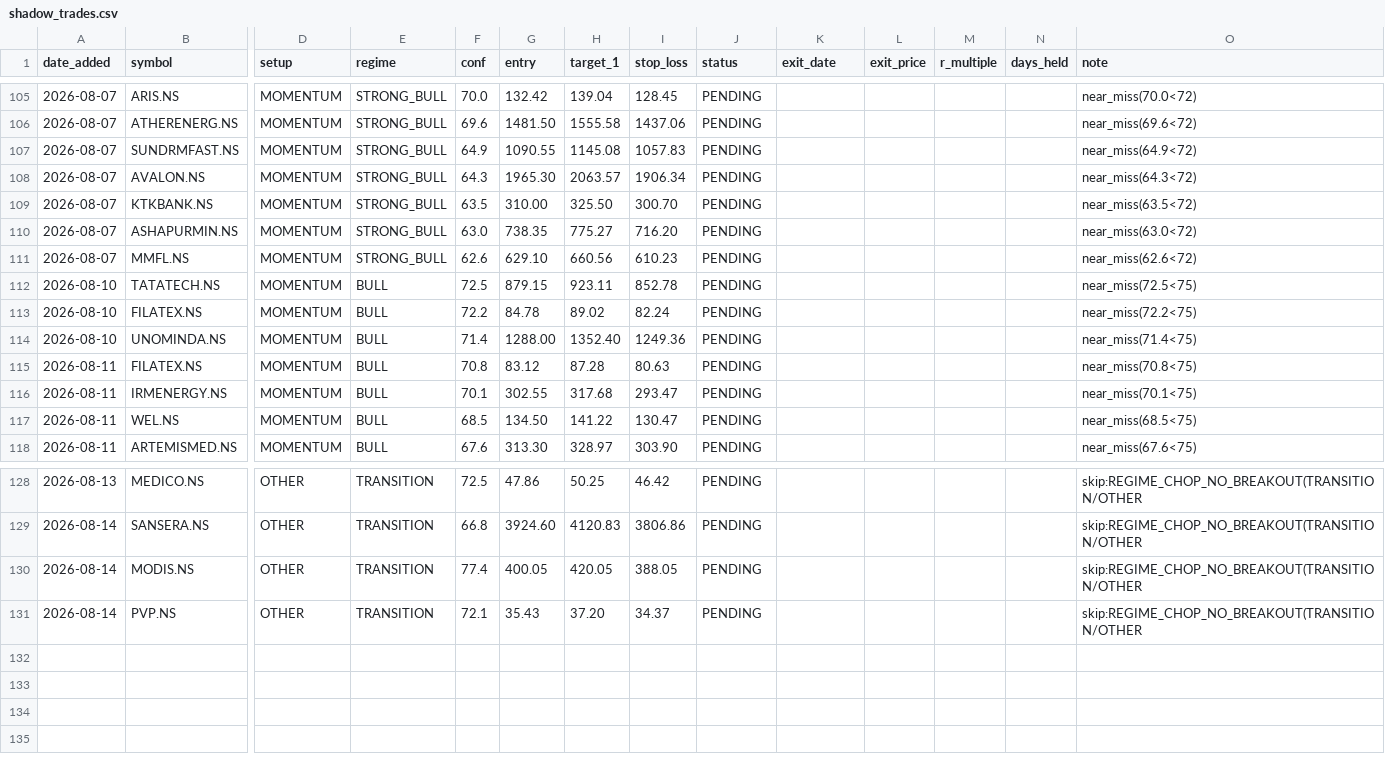
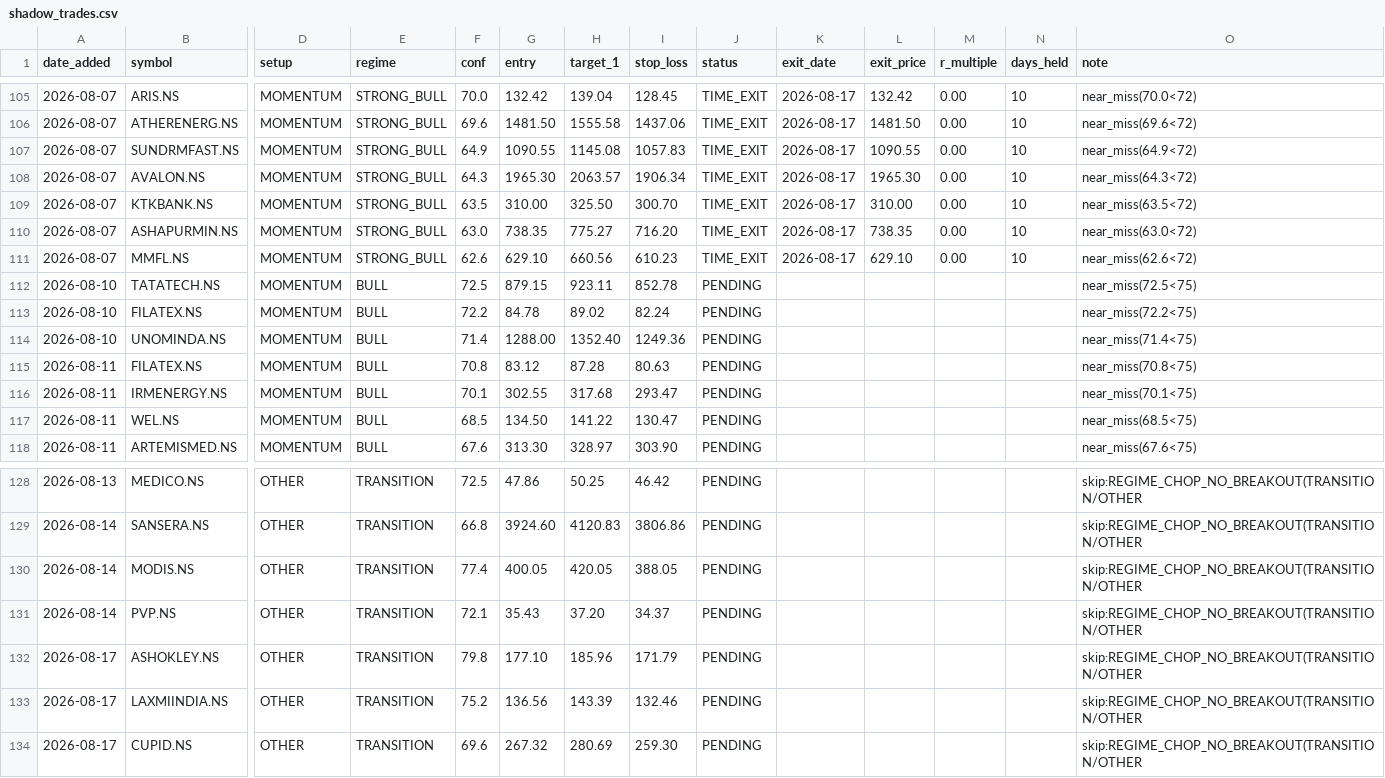
Before and after one commit to Gdsk-Sravan/Analyse-recommend-track, a CSV file: shadow_trades.csv, drawn as a sheet; only a part is shown, gaps mark what is left out; rows hold the shown columns only; the diff covers the shown part only; the diff names each change by its address in the sheet, - before the commit and + after, or states it on an @@ line.

```diff
--- a/shadow_trades.csv
+++ b/shadow_trades.csv
-J105:J111 (status): PENDING
+J105:J111 (status): TIME_EXIT
-K105:K111 (exit_date): (empty)
+K105:K111 (exit_date): 2026-08-17
-L105 (exit_price): (empty)
+L105 (exit_price): 132.42
-M105:M111 (r_multiple): (empty)
+M105:M111 (r_multiple): 0.00
-N105:N111 (days_held): (empty)
+N105:N111 (days_held): 10
-L106 (exit_price): (empty)
+L106 (exit_price): 1481.50
-L107 (exit_price): (empty)
+L107 (exit_price): 1090.55
-L108 (exit_price): (empty)
+L108 (exit_price): 1965.30
-L109 (exit_price): (empty)
+L109 (exit_price): 310.00
-L110 (exit_price): (empty)
+L110 (exit_price): 738.35
-L111 (exit_price): (empty)
+L111 (exit_price): 629.10
+row 132: 2026-08-17 | ASHOKLEY.NS | OTHER | TRANSITION | 79.8 | 177.10 | 185.96 | 171.79 | PENDING |  |  |  |  | skip:REGIME_CHOP_NO_BREAKOUT(TRANSITION/OTHER
+row 133: 2026-08-17 | LAXMIINDIA.NS | OTHER | TRANSITION | 75.2 | 136.56 | 143.39 | 132.46 | PENDING |  |  |  |  | skip:REGIME_CHOP_NO_BREAKOUT(TRANSITION/OTHER
+row 134: 2026-08-17 | CUPID.NS | OTHER | TRANSITION | 69.6 | 267.32 | 280.69 | 259.30 | PENDING |  |  |  |  | skip:REGIME_CHOP_NO_BREAKOUT(TRANSITION/OTHER
```
Also changed, not shown: 130 edited cells elsewhere in this file, 19 other files.
